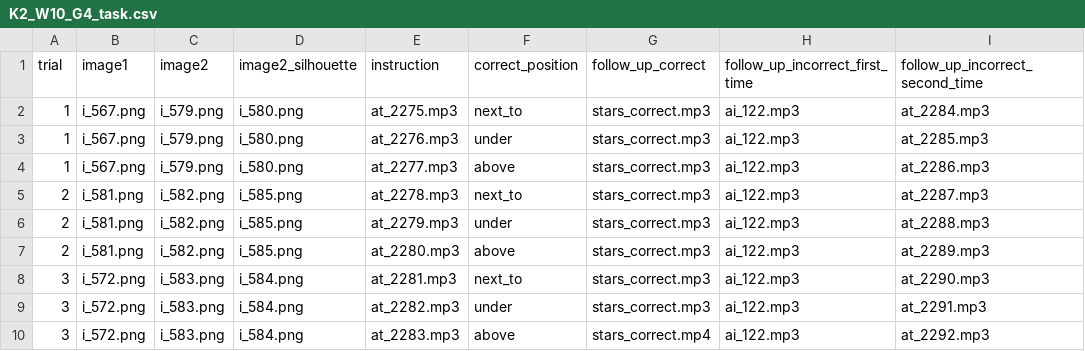
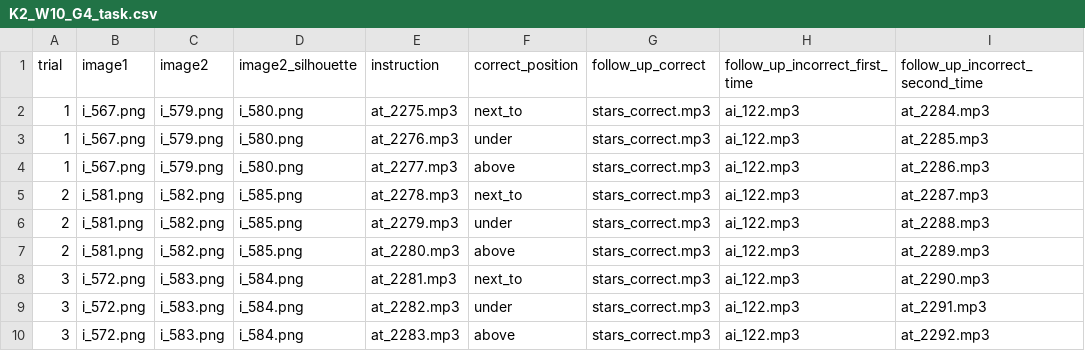
Before and after one commit to Janakibadu/Speak-Project, a CSV file: Speak Programming/Grammar week 10/K2_W10_G4_task.csv, drawn as a sheet.

```diff
--- a/Speak Programming/Grammar week 10/K2_W10_G4_task.csv
+++ b/Speak Programming/Grammar week 10/K2_W10_G4_task.csv
@@ -9,2 +9,2 @@ trial;image1;image2;image2_silhouette;instruction;correct_position;follow_up_cor
 3;i_572.png;i_583.png;i_584.png;at_2282.mp3;under;stars_correct.mp3;ai_122.mp3;at_2291.mp3
-3;i_572.png;i_583.png;i_584.png;at_2283.mp3;above;stars_correct.mp4;ai_122.mp3;at_2292.mp3
+3;i_572.png;i_583.png;i_584.png;at_2283.mp3;above;stars_correct.mp3;ai_122.mp3;at_2292.mp3
```
Also changed, not shown: Speak Programming/Grammar week 12/K2_W12_G3_reflection_adaption.csv, Speak Programming/Grammar week 6/K2_W6_G3_example.csv, 56 other files.
